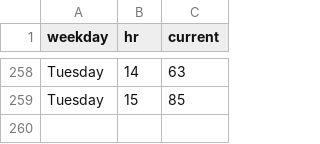
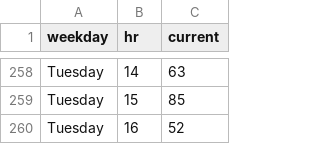
Before and after one commit to thning/swim, a CSV file: data.csv, drawn as a sheet; only a part is shown, gaps mark what is left out; the diff names each change by its address in the sheet, - before the commit and + after, or states it on an @@ line.

Commit message:
daily crawl

```diff
--- a/data.csv
+++ b/data.csv
+row 260: Tuesday | 16 | 52
```
